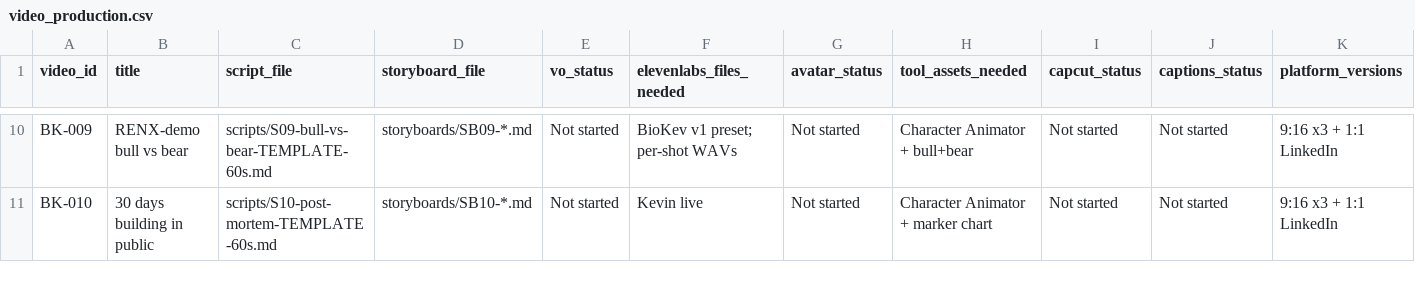
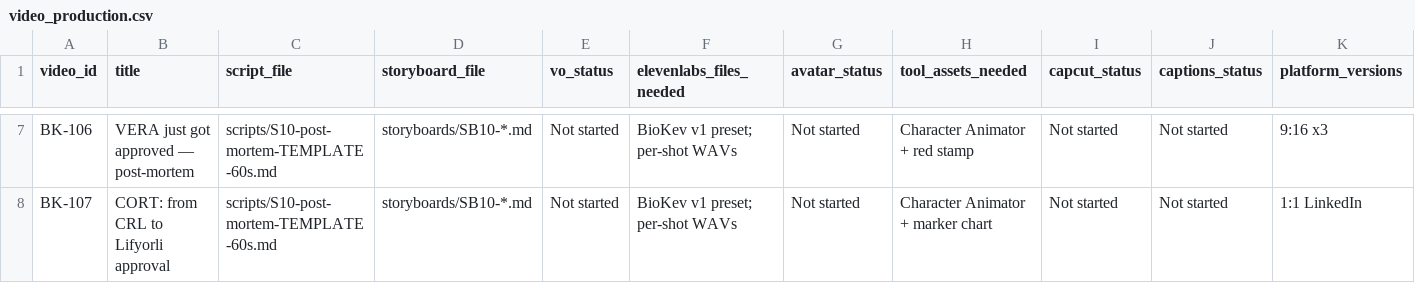
Before and after one commit to dkhclaude/BioKev-Command-Center, a CSV file: dashboard/data_demo/data/content/video_production.csv, drawn as a sheet; only a part is shown, gaps mark what is left out; addresses are those after the commit; the diff covers the shown part only; the diff names each change by its address in the sheet, - before the commit and + after, or states it on an @@ line.

```diff
--- a/dashboard/data_demo/data/content/video_production.csv
+++ b/dashboard/data_demo/data/content/video_production.csv
-A7 (video_id): BK-009
+A7 (video_id): BK-106
-B7 (title): RENX-demo bull vs bear
+B7 (title): VERA just got approved — post-mortem
-C7 (script_file): scripts/S09-bull-vs-bear-TEMPLATE-60s.md
+C7 (script_file): scripts/S10-post-mortem-TEMPLATE-60s.md
-D7 (storyboard_file): storyboards/SB09-*.md
+D7 (storyboard_file): storyboards/SB10-*.md
-H7 (tool_assets_needed): Character Animator + bull+bear
+H7 (tool_assets_needed): Character Animator + red stamp
-K7 (platform_versions): 9:16 x3 + 1:1 LinkedIn
+K7 (platform_versions): 9:16 x3
-A8 (video_id): BK-010
+A8 (video_id): BK-107
-B8 (title): 30 days building in public
+B8 (title): CORT: from CRL to Lifyorli approval
-F8 (elevenlabs_files_needed): Kevin live
+F8 (elevenlabs_files_needed): BioKev v1 preset; per-shot WAVs
-K8 (platform_versions): 9:16 x3 + 1:1 LinkedIn
+K8 (platform_versions): 1:1 LinkedIn
```
Also changed, not shown: 3 removed rows and 25 edited cells elsewhere in this file, dashboard/data_demo/data/calendar/content_calendar.csv, dashboard/data_demo/data/content/social_posts.csv, 6 other files.
